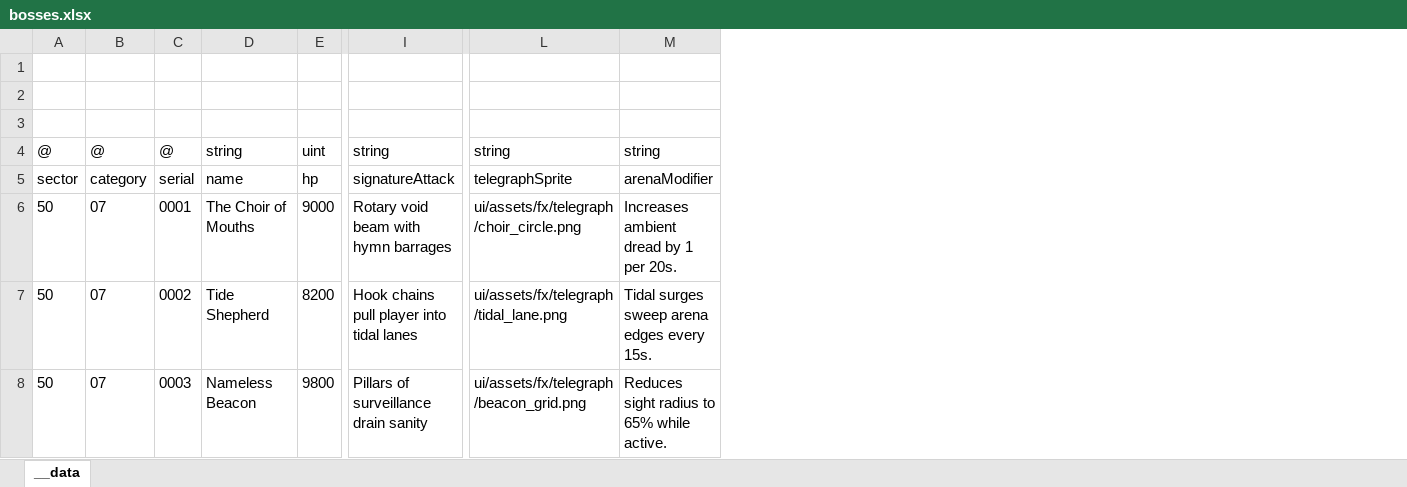
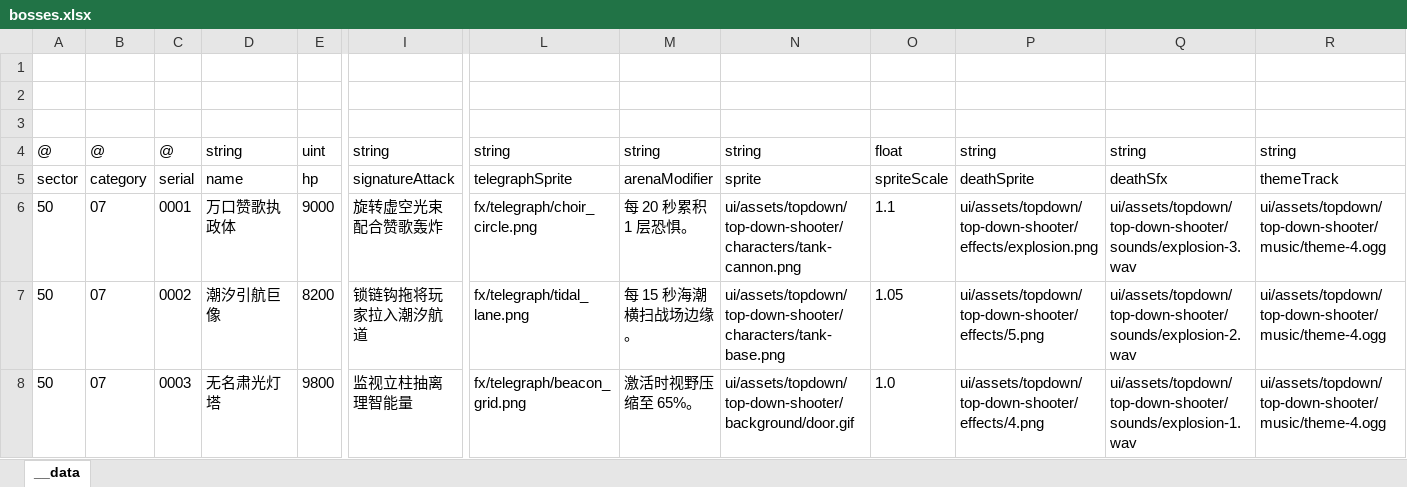
Before and after one commit to khgame/tables, an Excel workbook: example/game_06_abyssal_nightfall/bosses.xlsx, sheet __data, drawn as a sheet; only a part is shown, gaps mark what is left out; values as stored, in another font and other column widths than the file's, no borders; the diff names each change by its address in the sheet, - before the commit and + after, or states it on an @@ line.

```diff
--- a/example/game_06_abyssal_nightfall/bosses.xlsx (sheet __data)
+++ b/example/game_06_abyssal_nightfall/bosses.xlsx (sheet __data)
+column N, rows 4-8: string | sprite | ui/assets/topdown/top-down-shooter/characters/tank-cannon.png | ui/assets/topdown/top-down-shooter/characters/tank-base.png | ui/assets/topdown/top-down-shooter/background/door.gif
+column O, rows 4-8: float | spriteScale | 1.1 | 1.05 | 1.0
+column P, rows 4-8: string | deathSprite | ui/assets/topdown/top-down-shooter/effects/explosion.png | ui/assets/topdown/top-down-shooter/effects/5.png | ui/assets/topdown/top-down-shooter/effects/4.png
+column Q, rows 4-8: string | deathSfx | ui/assets/topdown/top-down-shooter/sounds/explosion-3.wav | ui/assets/topdown/top-down-shooter/sounds/explosion-2.wav | ui/assets/topdown/top-down-shooter/sounds/explosion-1.wav
+column R, rows 4-8: string | themeTrack | ui/assets/topdown/top-down-shooter/music/theme-4.ogg | ui/assets/topdown/top-down-shooter/music/theme-4.ogg | ui/assets/topdown/top-down-shooter/music/theme-4.ogg
-D6: The Choir of Mouths
+D6: 万口赞歌执政体
-I6: Rotary void beam with hymn barrages
+I6: 旋转虚空光束配合赞歌轰炸
-L6: ui/assets/fx/telegraph/choir_circle.png
+L6: fx/telegraph/choir_circle.png
-M6: Increases ambient dread by 1 per 20s.
+M6: 每 20 秒累积 1 层恐惧。
-D7: Tide Shepherd
+D7: 潮汐引航巨像
-I7: Hook chains pull player into tidal lanes
+I7: 锁链钩拖将玩家拉入潮汐航道
-L7: ui/assets/fx/telegraph/tidal_lane.png
+L7: fx/telegraph/tidal_lane.png
-M7: Tidal surges sweep arena edges every 15s.
+M7: 每 15 秒海潮横扫战场边缘。
-D8: Nameless Beacon
+D8: 无名肃光灯塔
-I8: Pillars of surveillance drain sanity
+I8: 监视立柱抽离理智能量
-L8: ui/assets/fx/telegraph/beacon_grid.png
+L8: fx/telegraph/beacon_grid.png
-M8: Reduces sight radius to 65% while active.
+M8: 激活时视野压缩至 65%。
```
Also changed, not shown: example/game_06_abyssal_nightfall/enemies.xlsx, example/game_06_abyssal_nightfall/operators.xlsx, 10 other files.
